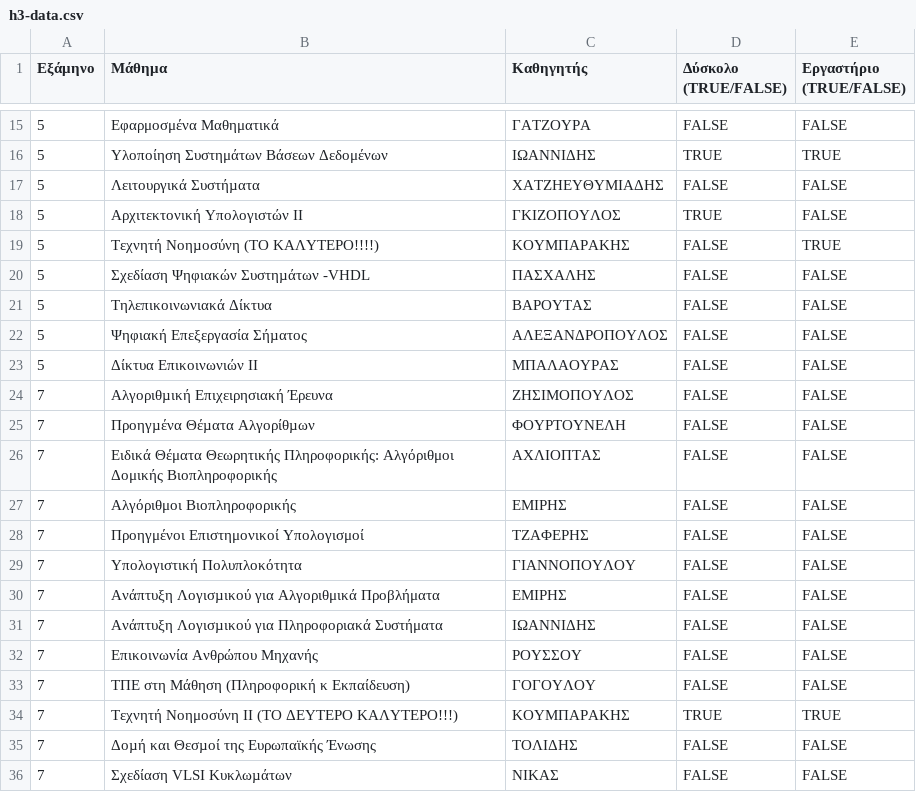
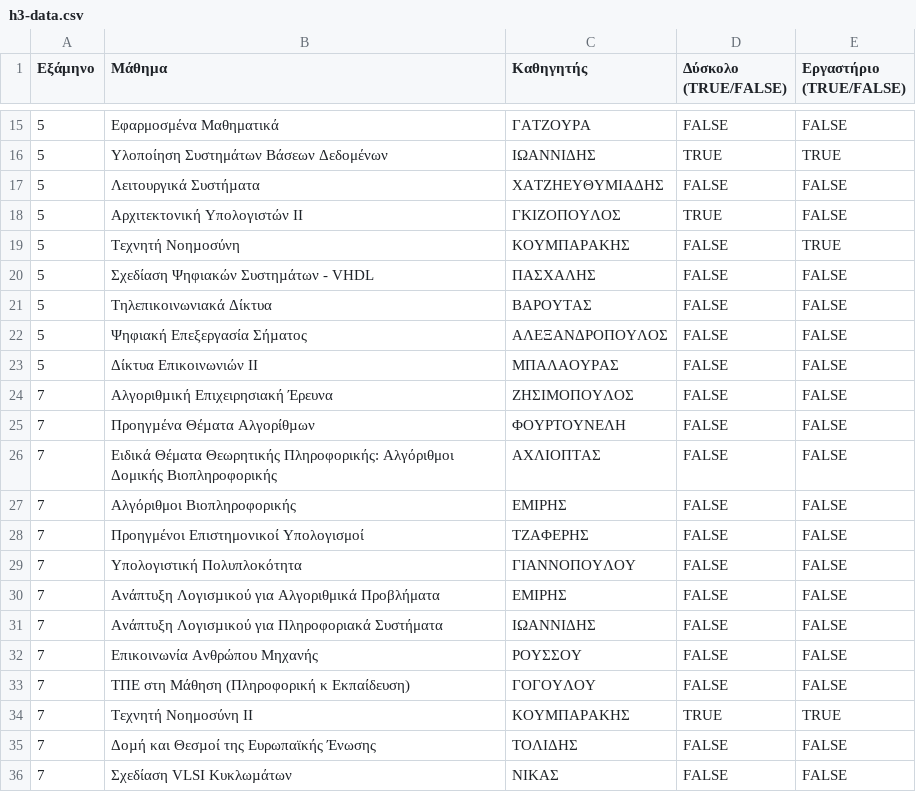
Before and after one commit to Nikos-Skiadas/Learning-Python, a CSV file: AIProjects/Project3/h3-data.csv, drawn as a sheet; only a part is shown, gaps mark what is left out; the diff names each change by its address in the sheet, - before the commit and + after, or states it on an @@ line.

Commit message:
Fix `h3-data.csv`

```diff
--- a/AIProjects/Project3/h3-data.csv
+++ b/AIProjects/Project3/h3-data.csv
-B19 (Μάθημα): Τεχνητή Νοηµοσύνη (ΤΟ ΚΑΛΥΤΕΡΟ!!!!)
+B19 (Μάθημα): Τεχνητή Νοηµοσύνη
-B20 (Μάθημα): Σχεδίαση Ψηφιακών Συστηµάτων -VHDL
+B20 (Μάθημα): Σχεδίαση Ψηφιακών Συστηµάτων - VHDL
-B34 (Μάθημα): Τεχνητή Νοημοσύνη ΙΙ (ΤΟ ΔΕΥΤΕΡΟ ΚΑΛΥΤΕΡΟ!!!)
+B34 (Μάθημα): Τεχνητή Νοημοσύνη ΙΙ
```
